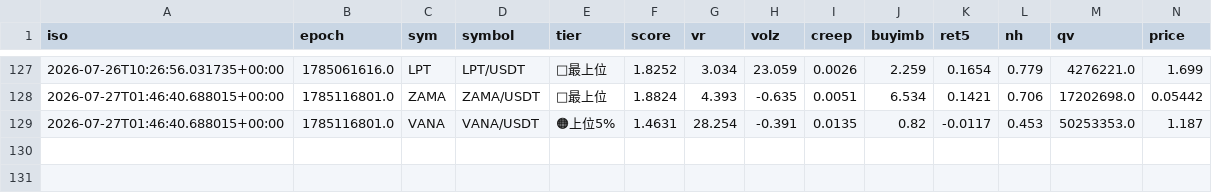
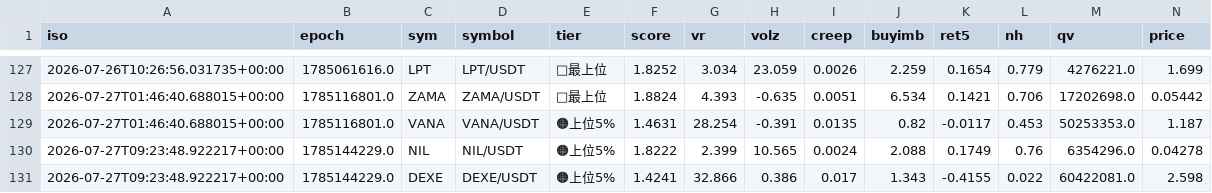
Before and after one commit to divisas072-ui/pump_scan.py, a CSV file: outcomes_log.csv, drawn as a sheet; only a part is shown, gaps mark what is left out; rows hold the shown columns only; the diff names each change by its address in the sheet, - before the commit and + after, or states it on an @@ line.

```diff
--- a/outcomes_log.csv
+++ b/outcomes_log.csv
+row 130: 2026-07-27T09:23:48.922217+00:00 | 1785144229.0 | NIL | NIL/USDT | 🟠上位5% | 1.8222 | 2.399 | 10.565 | 0.0024 | 2.088 | 0.1749 | 0.76 | 6354296.0 | 0.04278
+row 131: 2026-07-27T09:23:48.922217+00:00 | 1785144229.0 | DEXE | DEXE/USDT | 🟠上位5% | 1.4241 | 32.866 | 0.386 | 0.017 | 1.343 | -0.4155 | 0.022 | 60422081.0 | 2.598
```
Also changed, not shown: 1 other file.
